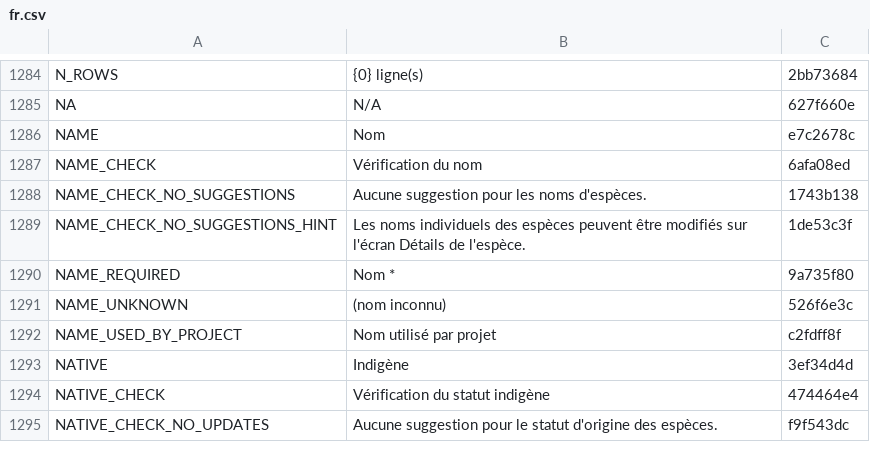
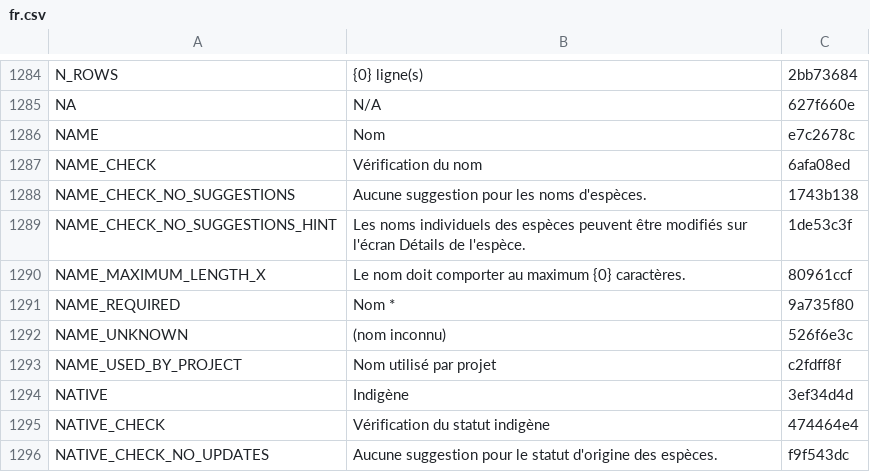
Before and after one commit to terraware/terraware-web, a CSV file: src/strings/csv/fr.csv, drawn as a sheet; only a part is shown, gaps mark what is left out; the diff names each change by its address in the sheet, - before the commit and + after, or states it on an @@ line.

```diff
--- a/src/strings/csv/fr.csv
+++ b/src/strings/csv/fr.csv
+row 1290: NAME_MAXIMUM_LENGTH_X | Le nom doit comporter au maximum {0} caractères. | 80961ccf
```
Also changed, not shown: src/strings/csv/en.csv, src/strings/csv/es.csv, 6 other files.
